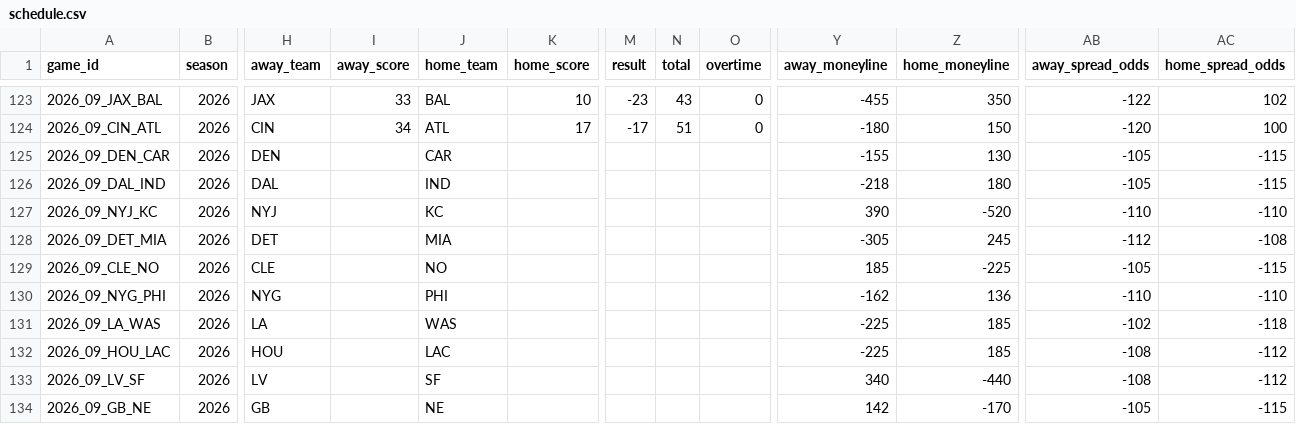
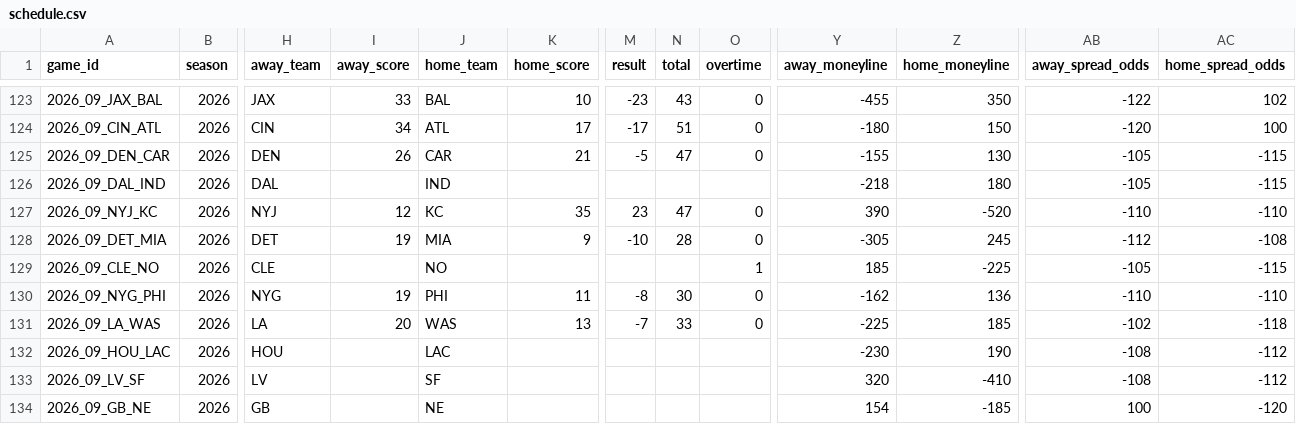
Before and after one commit to jlwin1995-alt/Bball, a CSV file: football/data/raw/schedule.csv, drawn as a sheet; only a part is shown, gaps mark what is left out; the diff covers the shown part only; the diff names each change by its address in the sheet, - before the commit and + after, or states it on an @@ line.

```diff
--- a/football/data/raw/schedule.csv
+++ b/football/data/raw/schedule.csv
-I125 (away_score): (empty)
+I125 (away_score): 26
-K125 (home_score): (empty)
+K125 (home_score): 21
-M125 (result): (empty)
+M125 (result): -5
-N125 (total): (empty)
+N125 (total): 47
-O125 (overtime): (empty)
+O125 (overtime): 0
-I127 (away_score): (empty)
+I127 (away_score): 12
-K127 (home_score): (empty)
+K127 (home_score): 35
-M127 (result): (empty)
+M127 (result): 23
-N127 (total): (empty)
+N127 (total): 47
-O127:O128 (overtime): (empty)
+O127:O128 (overtime): 0
-I128 (away_score): (empty)
+I128 (away_score): 19
-K128 (home_score): (empty)
+K128 (home_score): 9
-M128 (result): (empty)
+M128 (result): -10
-N128 (total): (empty)
+N128 (total): 28
-O129 (overtime): (empty)
+O129 (overtime): 1
-I130 (away_score): (empty)
+I130 (away_score): 19
-K130 (home_score): (empty)
+K130 (home_score): 11
-M130 (result): (empty)
+M130 (result): -8
-N130 (total): (empty)
+N130 (total): 30
-O130:O131 (overtime): (empty)
+O130:O131 (overtime): 0
-I131 (away_score): (empty)
+I131 (away_score): 20
-K131 (home_score): (empty)
+K131 (home_score): 13
-M131 (result): (empty)
+M131 (result): -7
-N131 (total): (empty)
+N131 (total): 33
-Y132 (away_moneyline): -225
+Y132 (away_moneyline): -230
-Z132 (home_moneyline): 185
+Z132 (home_moneyline): 190
-Y133 (away_moneyline): 340
+Y133 (away_moneyline): 320
-Z133 (home_moneyline): -440
+Z133 (home_moneyline): -410
-Y134 (away_moneyline): 142
+Y134 (away_moneyline): 154
-Z134 (home_moneyline): -170
+Z134 (home_moneyline): -185
-AB134 (away_spread_odds): -105
+AB134 (away_spread_odds): 100
-AC134 (home_spread_odds): -115
+AC134 (home_spread_odds): -120
```
Also changed, not shown: 2 edited cells elsewhere in this file, football/data/raw/cfb_game_lines.csv, football/data/raw/cfb_games.csv, 16 other files.
